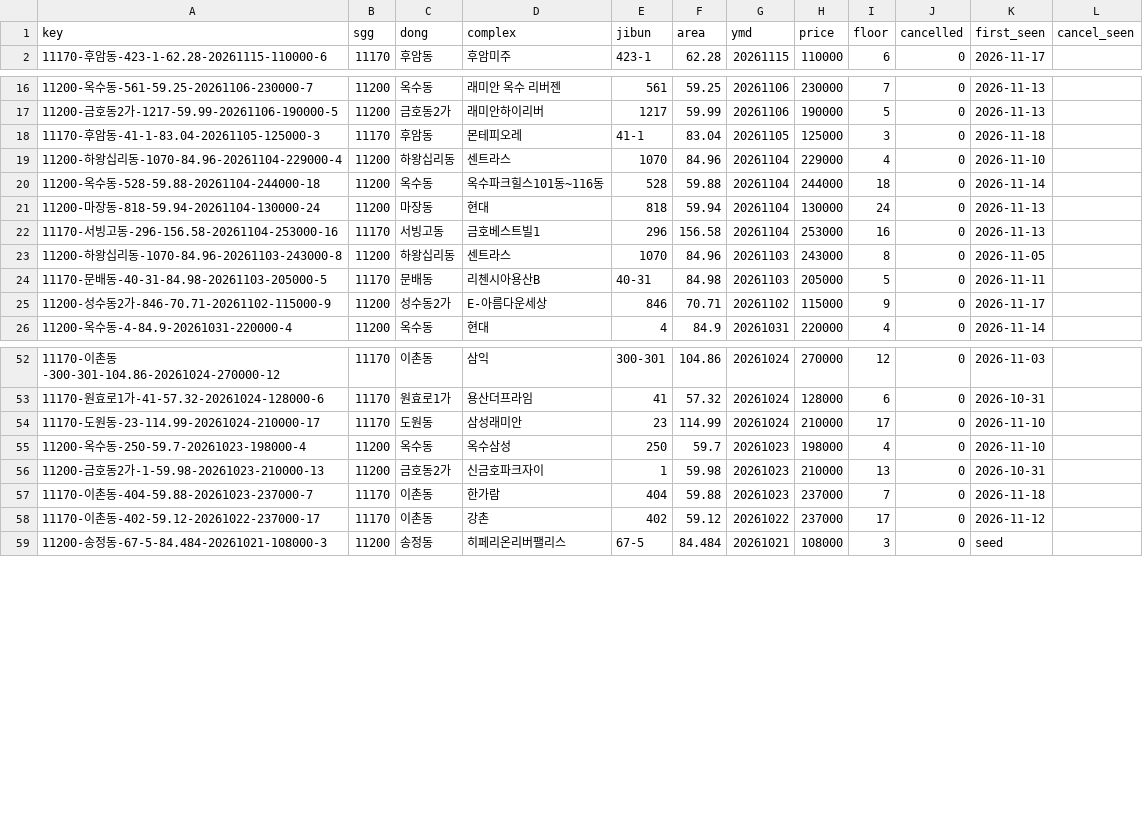
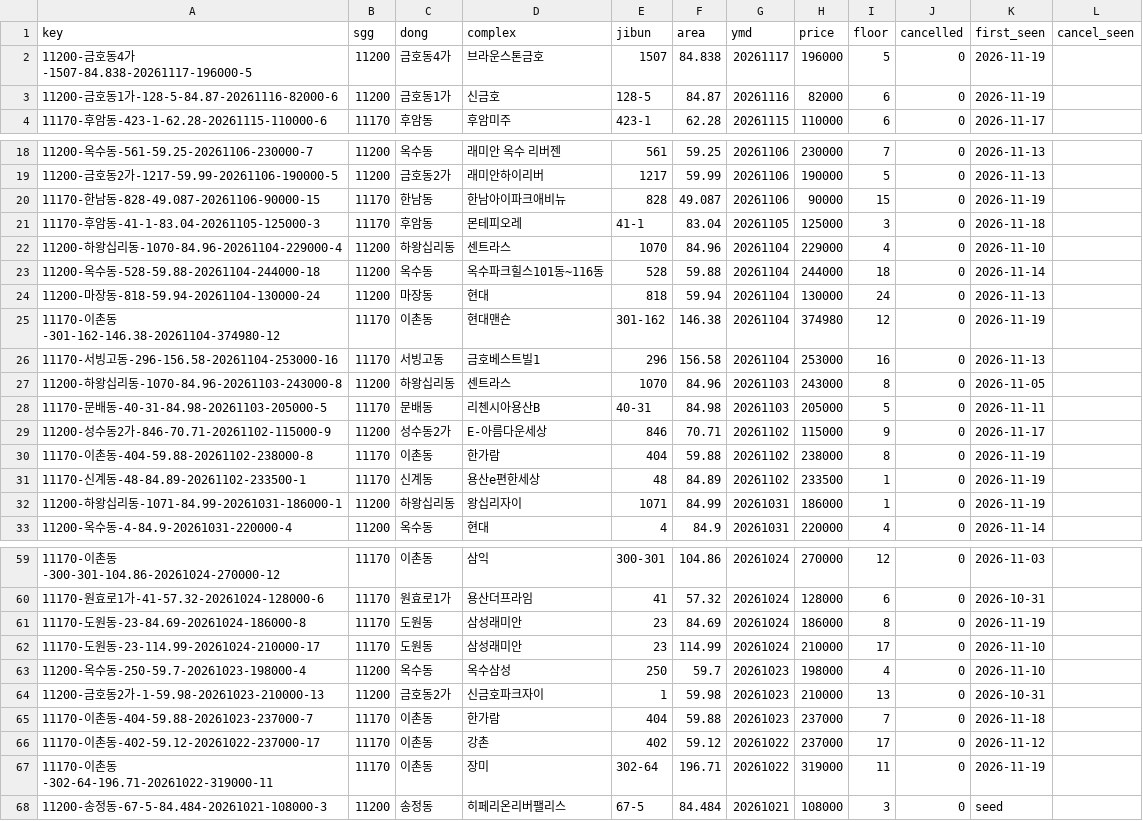
Before and after one commit to hannamhyundai/hannamhyundai.github.io, a CSV file: data/deals.csv, drawn as a sheet; only a part is shown, gaps mark what is left out; the diff covers the shown part only.

```diff
--- a/data/deals.csv
+++ b/data/deals.csv
@@ -1,2 +1,4 @@
 key,sgg,dong,complex,jibun,area,ymd,price,floor,cancelled,first_seen,cancel_seen
+11200-금호동4가-1507-84.838-20261117-196000-5,11200,금호동4가,브라운스톤금호,1507,84.838,20261117,196000,5,0,2026-11-19,
+11200-금호동1가-128-5-84.87-20261116-82000-6,11200,금호동1가,신금호,128-5,84.87,20261116,82000,6,0,2026-11-19,
 11170-후암동-423-1-62.28-20261115-110000-6,11170,후암동,후암미주,423-1,62.28,20261115,110000,6,0,2026-11-17,
@@ -17,2 +19,3 @@ key,sgg,dong,complex,jibun,area,ymd,price,floor,cancelled,first_seen,cancel_seen
 11200-금호동2가-1217-59.99-20261106-190000-5,11200,금호동2가,래미안하이리버,1217,59.99,20261106,190000,5,0,2026-11-13,
+11170-한남동-828-49.087-20261106-90000-15,11170,한남동,한남아이파크애비뉴,828,49.087,20261106,90000,15,0,2026-11-19,
 11170-후암동-41-1-83.04-20261105-125000-3,11170,후암동,몬테피오레,41-1,83.04,20261105,125000,3,0,2026-11-18,
@@ -21,2 +24,3 @@ key,sgg,dong,complex,jibun,area,ymd,price,floor,cancelled,first_seen,cancel_seen
 11200-마장동-818-59.94-20261104-130000-24,11200,마장동,현대,818,59.94,20261104,130000,24,0,2026-11-13,
+11170-이촌동-301-162-146.38-20261104-374980-12,11170,이촌동,현대맨숀,301-162,146.38,20261104,374980,12,0,2026-11-19,
 11170-서빙고동-296-156.58-20261104-253000-16,11170,서빙고동,금호베스트빌1,296,156.58,20261104,253000,16,0,2026-11-13,
@@ -25,2 +29,5 @@ key,sgg,dong,complex,jibun,area,ymd,price,floor,cancelled,first_seen,cancel_seen
 11200-성수동2가-846-70.71-20261102-115000-9,11200,성수동2가,E-아름다운세상,846,70.71,20261102,115000,9,0,2026-11-17,
+11170-이촌동-404-59.88-20261102-238000-8,11170,이촌동,한가람,404,59.88,20261102,238000,8,0,2026-11-19,
+11170-신계동-48-84.89-20261102-233500-1,11170,신계동,용산e편한세상,48,84.89,20261102,233500,1,0,2026-11-19,
+11200-하왕십리동-1071-84.99-20261031-186000-1,11200,하왕십리동,왕십리자이,1071,84.99,20261031,186000,1,0,2026-11-19,
 11200-옥수동-4-84.9-20261031-220000-4,11200,옥수동,현대,4,84.9,20261031,220000,4,0,2026-11-14,
@@ -53,2 +60,3 @@ key,sgg,dong,complex,jibun,area,ymd,price,floor,cancelled,first_seen,cancel_seen
 11170-원효로1가-41-57.32-20261024-128000-6,11170,원효로1가,용산더프라임,41,57.32,20261024,128000,6,0,2026-10-31,
+11170-도원동-23-84.69-20261024-186000-8,11170,도원동,삼성래미안,23,84.69,20261024,186000,8,0,2026-11-19,
 11170-도원동-23-114.99-20261024-210000-17,11170,도원동,삼성래미안,23,114.99,20261024,210000,17,0,2026-11-10,
@@ -58,2 +66,3 @@ key,sgg,dong,complex,jibun,area,ymd,price,floor,cancelled,first_seen,cancel_seen
 11170-이촌동-402-59.12-20261022-237000-17,11170,이촌동,강촌,402,59.12,20261022,237000,17,0,2026-11-12,
+11170-이촌동-302-64-196.71-20261022-319000-11,11170,이촌동,장미,302-64,196.71,20261022,319000,11,0,2026-11-19,
 11200-송정동-67-5-84.484-20261021-108000-3,11200,송정동,히페리온리버팰리스,67-5,84.484,20261021,108000,3,0,seed,
```
Also changed, not shown: 1 added row and 4 edited cells elsewhere in this file, data/permits.csv, 1 other file.
